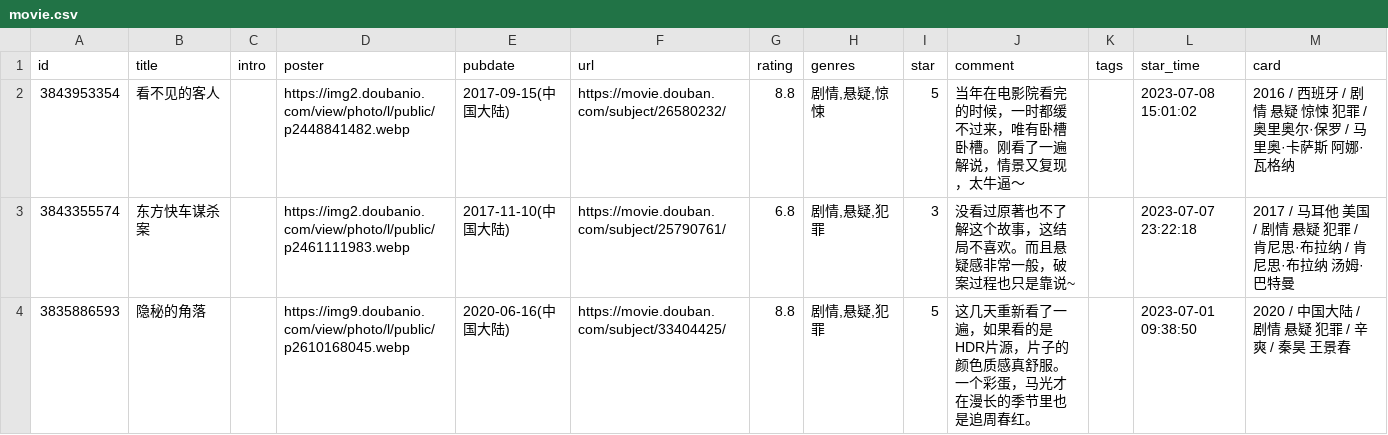
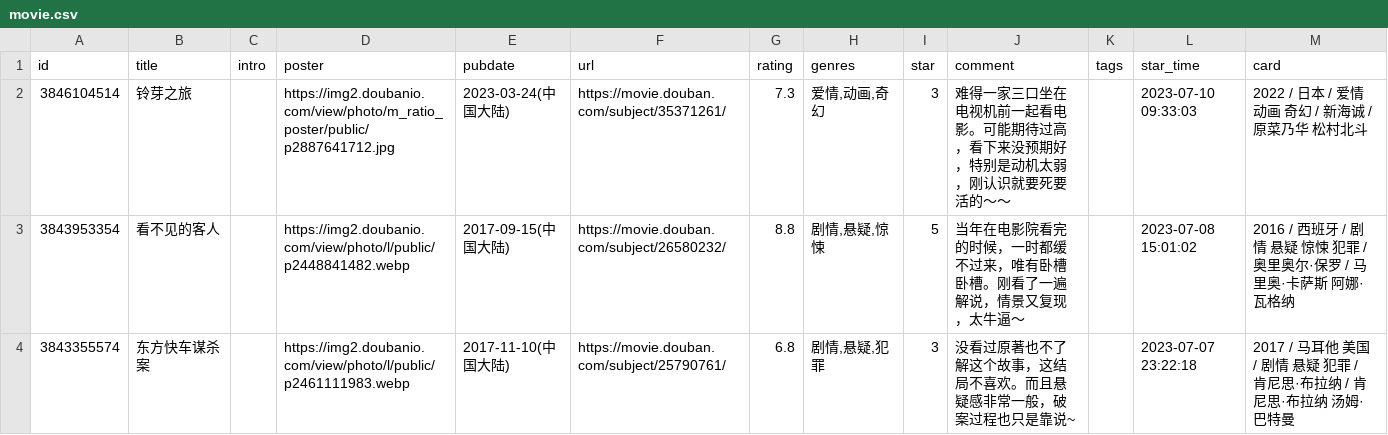
Before and after one commit to koobai/blog, a CSV file: data/douban/movie.csv, drawn as a sheet; only a part is shown; the shorter side is filled out with more unchanged rows; the diff names each change by its address in the sheet, - before the commit and + after, or states it on an @@ line.

Commit message:
chore: update douban data

```diff
--- a/data/douban/movie.csv
+++ b/data/douban/movie.csv
+row 2: 3846104514 | 铃芽之旅 |  | https://img2.doubanio.com/view/photo/m_ratio_poster/public/p2887641712.jpg | 2023-03-24(中国大陆) | https://movie.douban.com/subject/35371261/ | 7.3 | 爱情,动画,奇幻 | 3 | 难得一家三口坐在电视机前一起看电影。可能期待过高，看下来没预期好，特别是动机太弱，刚认识就要死要活的～～ |  | 2023-07-10 09:33:03 | 2022 / 日本 / 爱情 动画 奇幻 / 新海诚 / 原菜乃华 松村北斗
```
